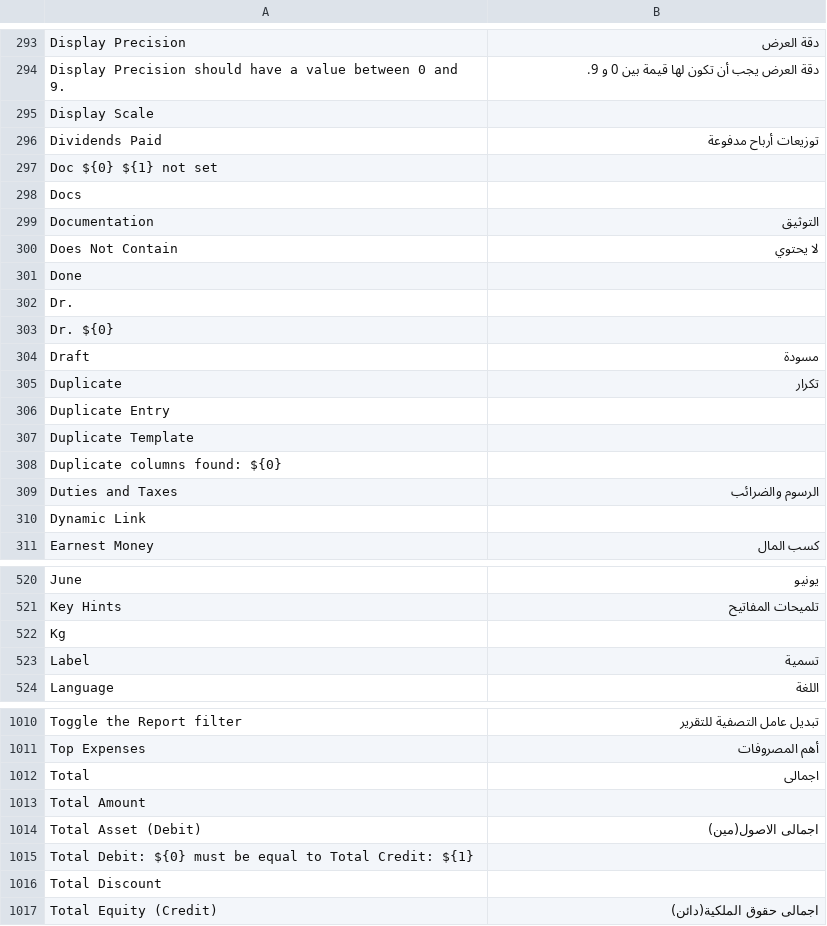
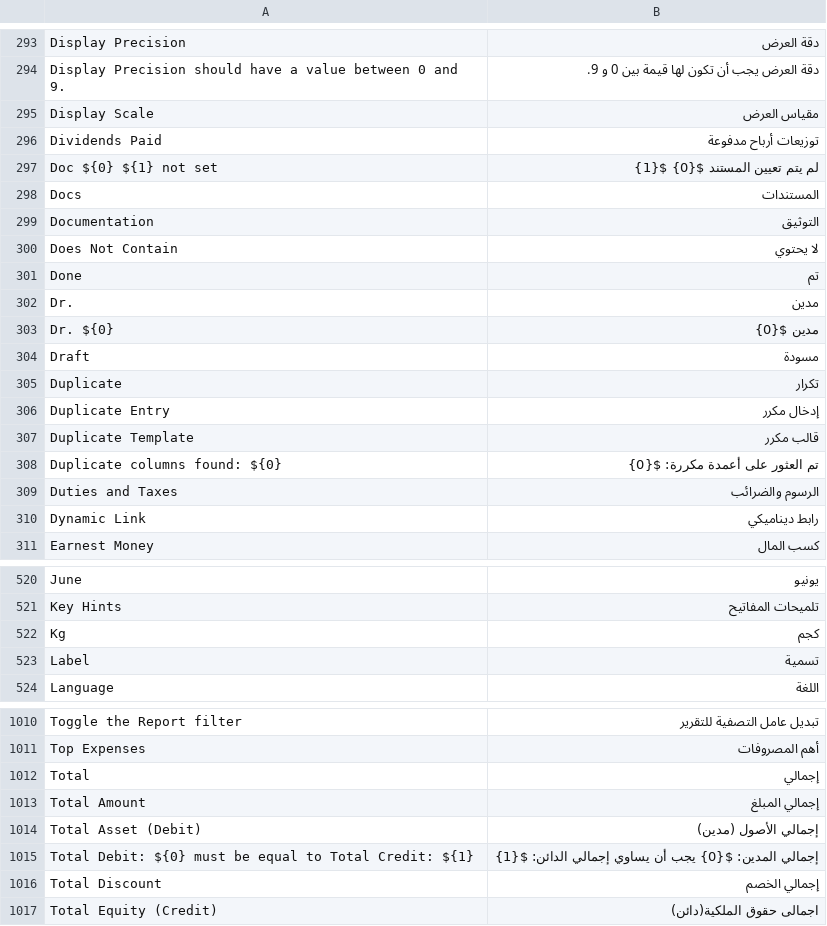
Before and after one commit to frappe/books, a CSV file: translations/ar.csv, drawn as a sheet; only a part is shown, gaps mark what is left out; the diff covers the shown part only; the diff names each change by its address in the sheet, - before the commit and + after, or states it on an @@ line.

```diff
--- a/translations/ar.csv
+++ b/translations/ar.csv
-B295: (empty)
+B295: مقياس العرض
-B297: (empty)
+B297: لم يتم تعيين المستند ${0} ${1}
-B298: (empty)
+B298: المستندات
-B301: (empty)
+B301: تم
-B302: (empty)
+B302: مدين
-B303: (empty)
+B303: مدين ${0}
-B306: (empty)
+B306: إدخال مكرر
-B307: (empty)
+B307: قالب مكرر
-B308: (empty)
+B308: تم العثور على أعمدة مكررة: ${0}
-B310: (empty)
+B310: رابط ديناميكي
-B522: (empty)
+B522: كجم
-B1012: اجمالى
+B1012: إجمالي
-B1013: (empty)
+B1013: إجمالي المبلغ
-B1014: اجمالى الاصول(مين)
+B1014: إجمالي الأصول (مدين)
-B1015: (empty)
+B1015: إجمالي المدين: ${0} يجب أن يساوي إجمالي الدائن: ${1}
-B1016: (empty)
+B1016: إجمالي الخصم
```
Also changed, not shown: 80 edited cells elsewhere in this file.
